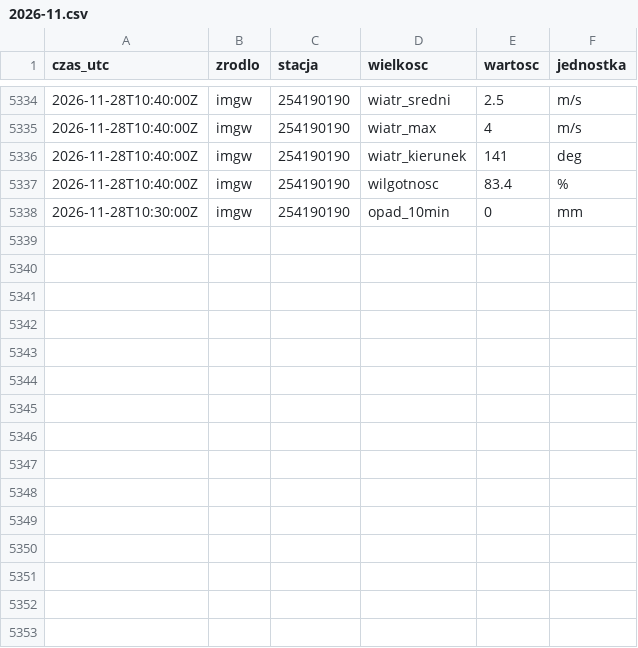
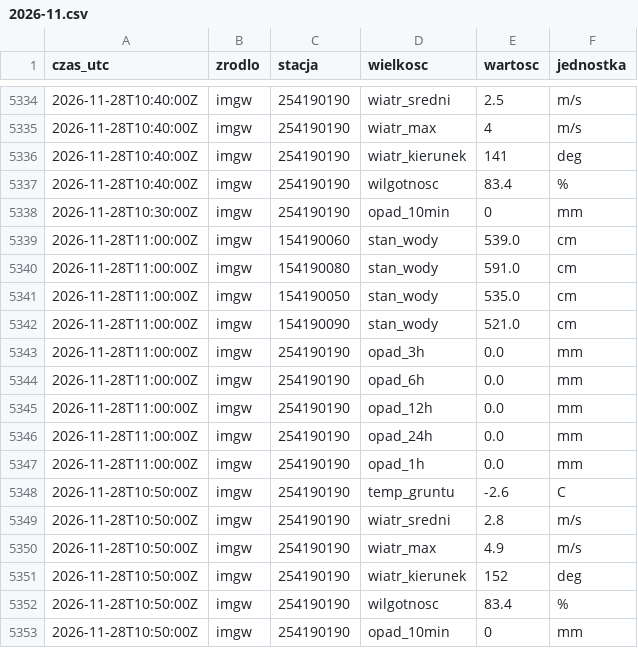
Before and after one commit to Kumiela/kumiela-dane, a CSV file: archiwum/imgw/2026-11.csv, drawn as a sheet; only a part is shown, gaps mark what is left out; the diff names each change by its address in the sheet, - before the commit and + after, or states it on an @@ line.

```diff
--- a/archiwum/imgw/2026-11.csv
+++ b/archiwum/imgw/2026-11.csv
+row 5339: 2026-11-28T11:00:00Z | imgw | 154190060 | stan_wody | 539.0 | cm
+row 5340: 2026-11-28T11:00:00Z | imgw | 154190080 | stan_wody | 591.0 | cm
+row 5341: 2026-11-28T11:00:00Z | imgw | 154190050 | stan_wody | 535.0 | cm
+row 5342: 2026-11-28T11:00:00Z | imgw | 154190090 | stan_wody | 521.0 | cm
+row 5343: 2026-11-28T11:00:00Z | imgw | 254190190 | opad_3h | 0.0 | mm
+row 5344: 2026-11-28T11:00:00Z | imgw | 254190190 | opad_6h | 0.0 | mm
+row 5345: 2026-11-28T11:00:00Z | imgw | 254190190 | opad_12h | 0.0 | mm
+row 5346: 2026-11-28T11:00:00Z | imgw | 254190190 | opad_24h | 0.0 | mm
+row 5347: 2026-11-28T11:00:00Z | imgw | 254190190 | opad_1h | 0.0 | mm
+row 5348: 2026-11-28T10:50:00Z | imgw | 254190190 | temp_gruntu | -2.6 | C
+row 5349: 2026-11-28T10:50:00Z | imgw | 254190190 | wiatr_sredni | 2.8 | m/s
+row 5350: 2026-11-28T10:50:00Z | imgw | 254190190 | wiatr_max | 4.9 | m/s
+row 5351: 2026-11-28T10:50:00Z | imgw | 254190190 | wiatr_kierunek | 152 | deg
+row 5352: 2026-11-28T10:50:00Z | imgw | 254190190 | wilgotnosc | 83.4 | %
+row 5353: 2026-11-28T10:50:00Z | imgw | 254190190 | opad_10min | 0 | mm
```
Also changed, not shown: archiwum/hydrowskaz/2026-11.csv, 4 other files.
